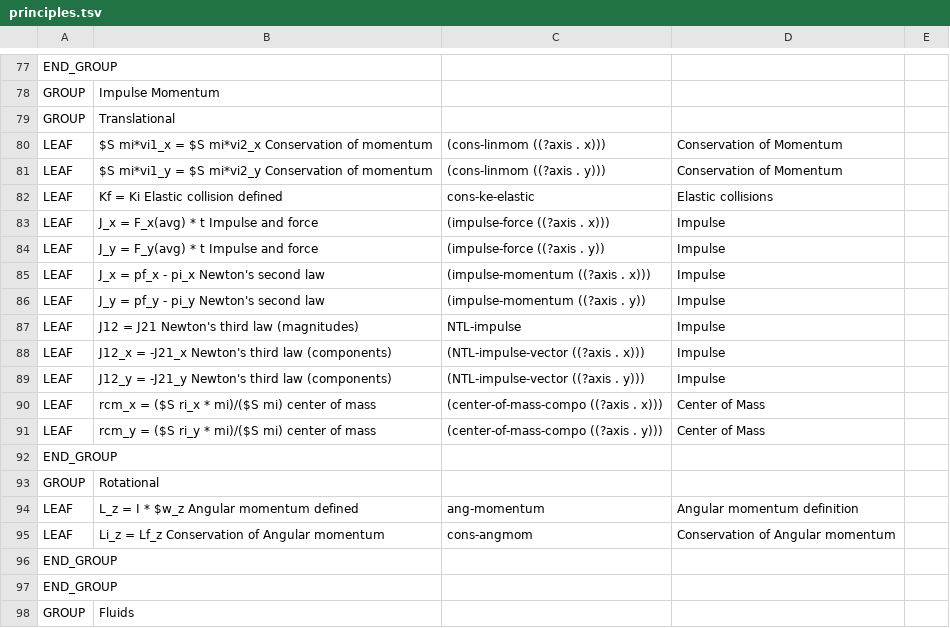
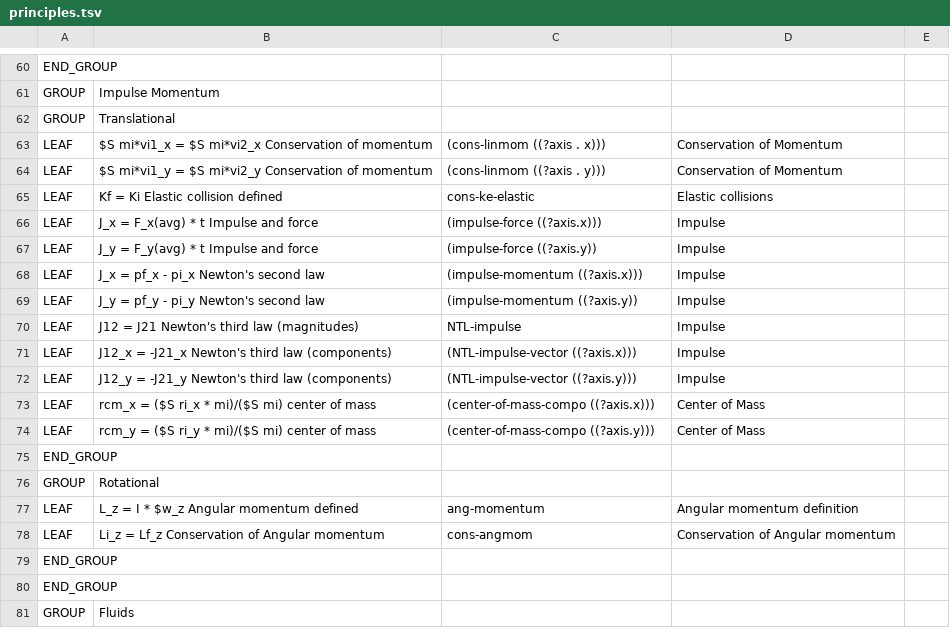
Before and after one commit to bvds/andes, a TSV file: KB/principles.tsv, drawn as a sheet; only a part is shown, gaps mark what is left out; addresses are those after the commit; the diff covers the shown part only; the diff names each change by its address in the sheet, - before the commit and + after, or states it on an @@ line.

```diff
--- a/KB/principles.tsv
+++ b/KB/principles.tsv
-C66: (impulse-force ((?axis . x)))
+C66: (impulse-force ((?axis.x)))
-C67: (impulse-force ((?axis . y))
+C67: (impulse-force ((?axis.y))
-C68: (impulse-momentum ((?axis . x)))
+C68: (impulse-momentum ((?axis.x)))
-C69: (impulse-momentum ((?axis . y))
+C69: (impulse-momentum ((?axis.y))
-C71: (NTL-impulse-vector ((?axis . x)))
+C71: (NTL-impulse-vector ((?axis.x)))
-C72: (NTL-impulse-vector ((?axis . y)))
+C72: (NTL-impulse-vector ((?axis.y)))
-C73: (center-of-mass-compo ((?axis . x)))
+C73: (center-of-mass-compo ((?axis.x)))
-C74: (center-of-mass-compo ((?axis . y)))
+C74: (center-of-mass-compo ((?axis.y)))
```
Also changed, not shown: 3 added rows, 17 removed rows and 1 edited cell elsewhere in this file, 1 other file.
